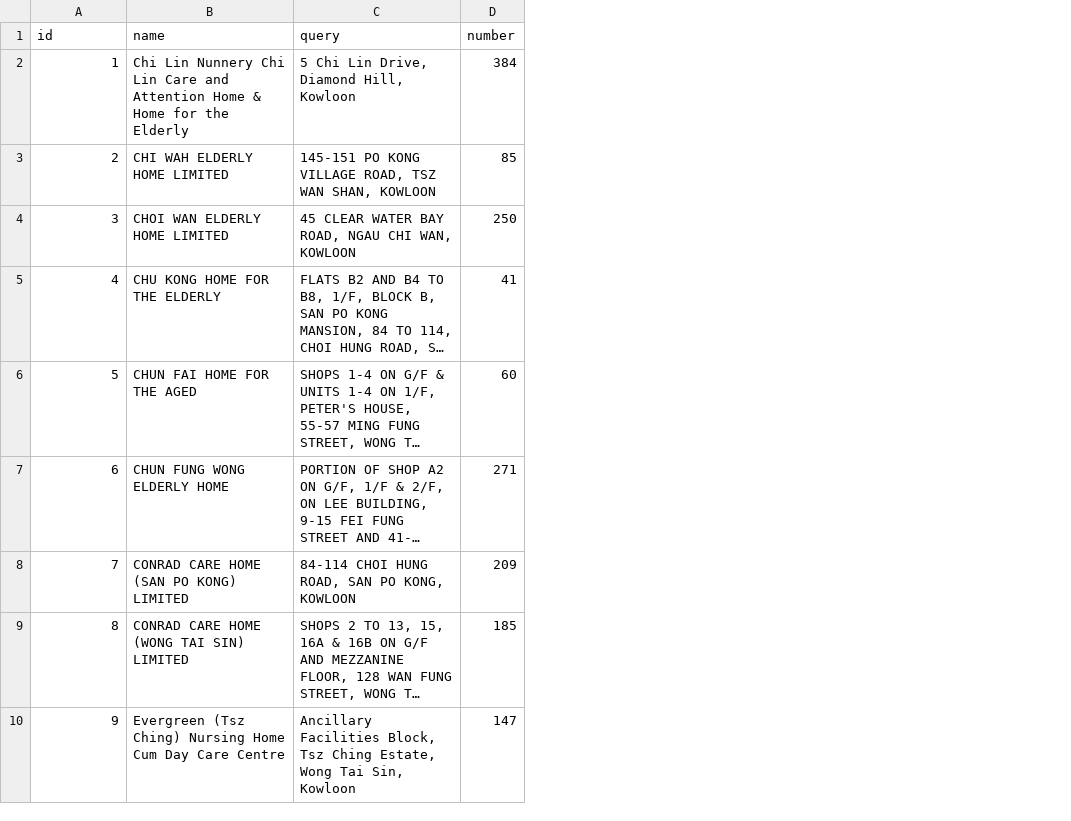
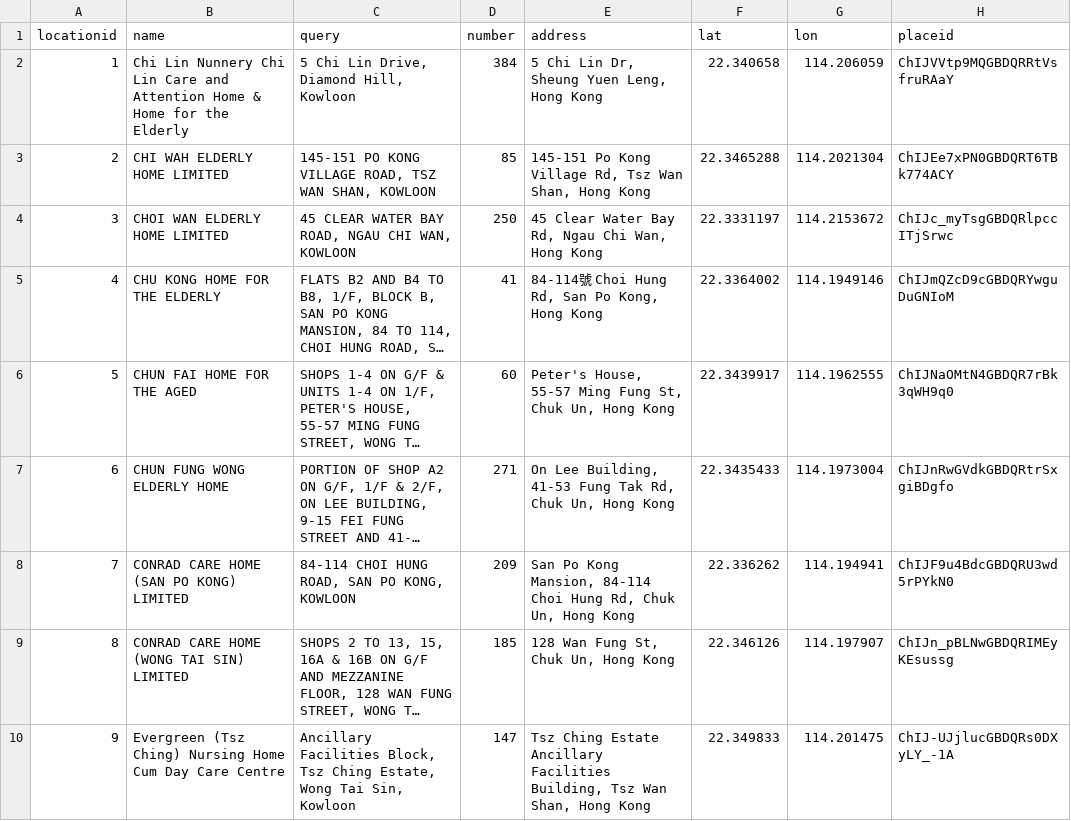
Before and after one commit to abc8747/ibo, a CSV file: graph/peter/cat1/cat1.csv, drawn as a sheet; only a part is shown; long unchanged cells end in …; the diff names each change by its address in the sheet, - before the commit and + after, or states it on an @@ line.

```diff
--- a/graph/peter/cat1/cat1.csv
+++ b/graph/peter/cat1/cat1.csv
+column E (address), rows 2-10: 5 Chi Lin Dr, Sheung Yuen Leng, Hong Kong | 145-151 Po Kong Village Rd, Tsz Wan Shan, Hong Kong | 45 Clear Water Bay Rd, Ngau Chi Wan, Hong Kong | 84-114號 Choi Hung Rd, San Po Kong, Hong Kong | Peter's House, 55-57 Ming Fung St, Chuk Un, Hong Kong | On Lee Building, 41-53 Fung Tak Rd, Chuk Un, Hong Kong | San Po Kong Mansion, 84-114 Choi Hung Rd, Chuk Un, Hong Kong | 128 Wan Fung St, Chuk Un, Hong Kong | Tsz Ching Estate Ancillary Facilities Building, Tsz Wan Shan, Hong Kong
+column F (lat), rows 2-10: 22.340658 | 22.3465288 | 22.3331197 | 22.3364002 | 22.3439917 | 22.3435433 | 22.336262 | 22.346126 | 22.349833
+column G (lon), rows 2-10: 114.206059 | 114.2021304 | 114.2153672 | 114.1949146 | 114.1962555 | 114.1973004 | 114.194941 | 114.197907 | 114.201475
+column H (placeid), rows 2-10: ChIJVVtp9MQGBDQRRtVsfruRAaY | ChIJEe7xPN0GBDQRT6TBk774ACY | ChIJc_myTsgGBDQRlpccITjSrwc | ChIJmQZcD9cGBDQRYwguDuGNIoM | ChIJNaOMtN4GBDQR7rBk3qWH9q0 | ChIJnRwGVdkGBDQRtrSxgiBDgfo | ChIJF9u4BdcGBDQRU3wd5rPYkN0 | ChIJn_pBLNwGBDQRIMEyKEsussg | ChIJ-UJjlucGBDQRs0DXyLY_-1A
-A1: id
+A1: locationid
```
Also changed, not shown: graph/peter/cat2/cat2.csv, 7 other files.
